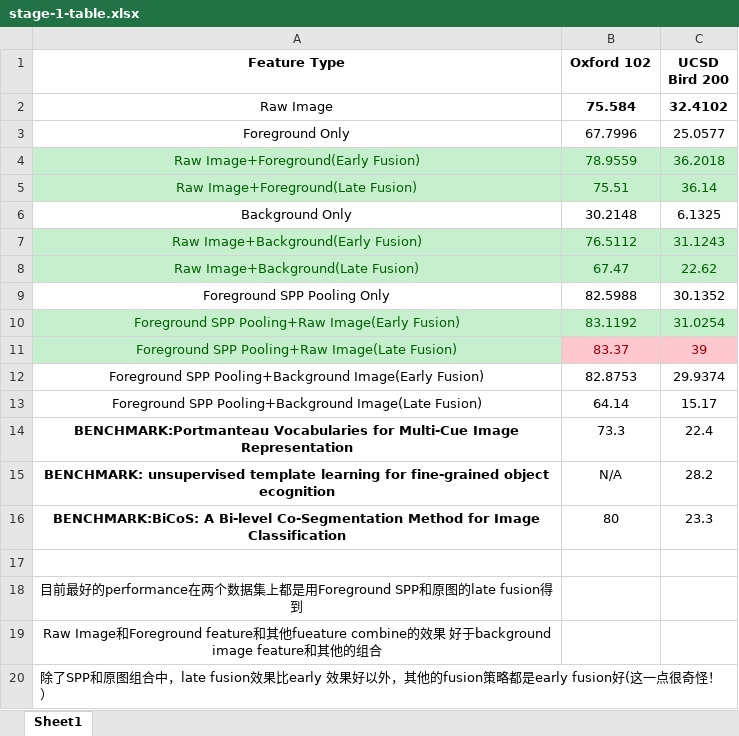
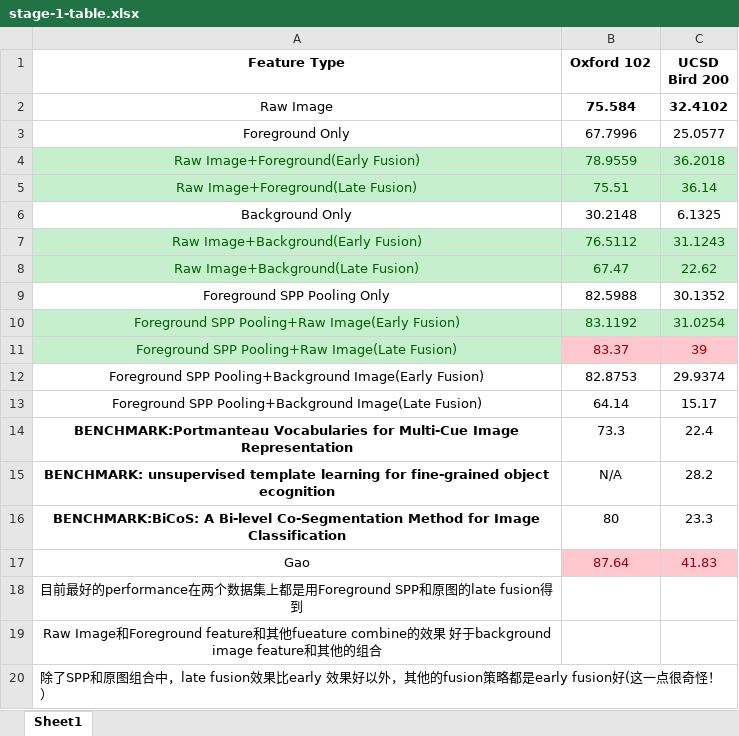
Before and after one commit to grantlj/ImageProcess, an Excel workbook: MyFlower/reports/stage-1-table.xlsx, sheet Sheet1, drawn as a sheet; values as stored, in another font and other column widths than the file's, no borders; charts and pictures not drawn; the diff names each change by its address in the sheet, - before the commit and + after, or states it on an @@ line.

```diff
--- a/MyFlower/reports/stage-1-table.xlsx (sheet Sheet1)
+++ b/MyFlower/reports/stage-1-table.xlsx (sheet Sheet1)
-row 17: (empty)
+row 17: Gao | 87.64 | 41.83
-B17:C17 fill: none
+B17:C17 fill: #FFC7CE
```
Also changed, not shown: charts or pictures, Optimal_Pooling_Final_AP_Chart.xlsx, 27 other files.
